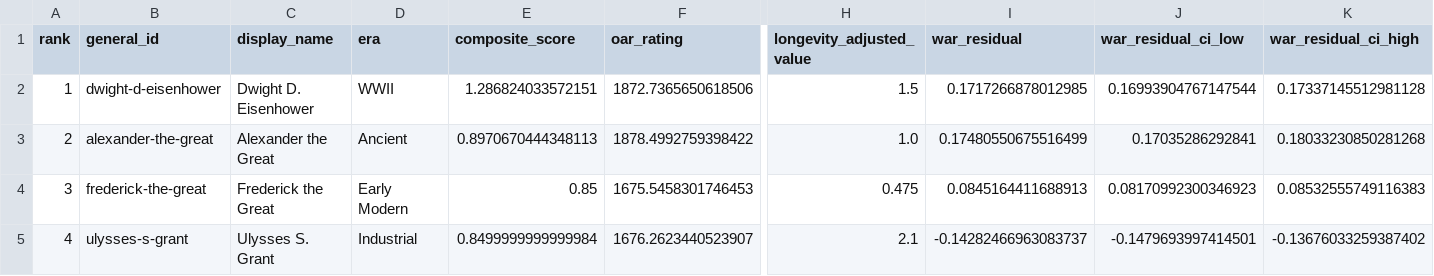
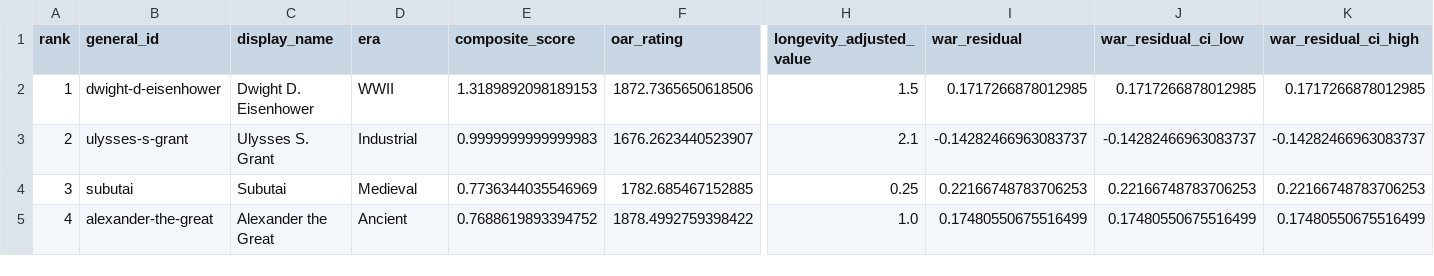
Before and after one commit to nli33/war-analyzer, a CSV file: output/viz/ranking_tables_composite.csv, drawn as a sheet; only a part is shown, gaps mark what is left out; the diff covers the shown part only; the diff names each change by its address in the sheet, - before the commit and + after, or states it on an @@ line.

```diff
--- a/output/viz/ranking_tables_composite.csv
+++ b/output/viz/ranking_tables_composite.csv
-E2 (composite_score): 1.286824033572151
+E2 (composite_score): 1.3189892098189153
-J2 (war_residual_ci_low): 0.16993904767147544
+J2 (war_residual_ci_low): 0.1717266878012985
-K2 (war_residual_ci_high): 0.17337145512981128
+K2 (war_residual_ci_high): 0.1717266878012985
-B3 (general_id): alexander-the-great
+B3 (general_id): ulysses-s-grant
-C3 (display_name): Alexander the Great
+C3 (display_name): Ulysses S. Grant
-D3 (era): Ancient
+D3 (era): Industrial
-E3 (composite_score): 0.8970670444348113
+E3 (composite_score): 0.9999999999999983
-F3 (oar_rating): 1878.4992759398422
+F3 (oar_rating): 1676.2623440523907
-H3 (longevity_adjusted_value): 1.0
+H3 (longevity_adjusted_value): 2.1
-I3 (war_residual): 0.17480550675516499
+I3 (war_residual): -0.14282466963083737
-J3 (war_residual_ci_low): 0.17035286292841
+J3 (war_residual_ci_low): -0.14282466963083737
-K3 (war_residual_ci_high): 0.18033230850281268
+K3 (war_residual_ci_high): -0.14282466963083737
-B4 (general_id): frederick-the-great
+B4 (general_id): subutai
-C4 (display_name): Frederick the Great
+C4 (display_name): Subutai
-D4 (era): Early Modern
+D4 (era): Medieval
-E4 (composite_score): 0.85
+E4 (composite_score): 0.7736344035546969
-F4 (oar_rating): 1675.5458301746453
+F4 (oar_rating): 1782.685467152885
-H4 (longevity_adjusted_value): 0.475
+H4 (longevity_adjusted_value): 0.25
-I4 (war_residual): 0.0845164411688913
+I4 (war_residual): 0.22166748783706253
-J4 (war_residual_ci_low): 0.08170992300346923
+J4 (war_residual_ci_low): 0.22166748783706253
-K4 (war_residual_ci_high): 0.08532555749116383
+K4 (war_residual_ci_high): 0.22166748783706253
-B5 (general_id): ulysses-s-grant
+B5 (general_id): alexander-the-great
-C5 (display_name): Ulysses S. Grant
+C5 (display_name): Alexander the Great
-D5 (era): Industrial
+D5 (era): Ancient
-E5 (composite_score): 0.8499999999999984
+E5 (composite_score): 0.7688619893394752
-F5 (oar_rating): 1676.2623440523907
+F5 (oar_rating): 1878.4992759398422
-H5 (longevity_adjusted_value): 2.1
+H5 (longevity_adjusted_value): 1.0
-I5 (war_residual): -0.14282466963083737
+I5 (war_residual): 0.17480550675516499
-J5 (war_residual_ci_low): -0.1479693997414501
+J5 (war_residual_ci_low): 0.17480550675516499
-K5 (war_residual_ci_high): -0.13676033259387402
+K5 (war_residual_ci_high): 0.17480550675516499
```
Also changed, not shown: 119 edited cells elsewhere in this file, output/viz/ranking_tables_categories.csv, output/viz/tactical_vs_strategic.csv, 4 other files.
